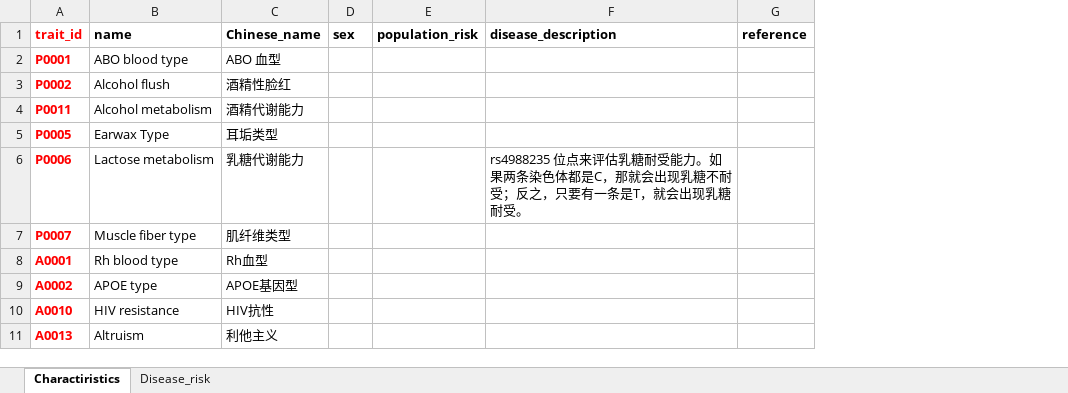
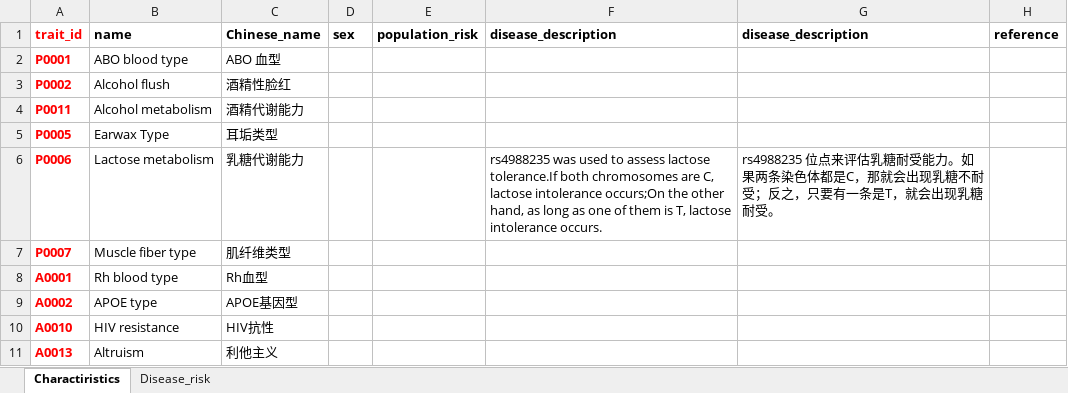
Before and after one commit to jielab/pageant, an Excel workbook: database/001_Traits.xlsx, sheet Charactiristics, drawn as a sheet; only a part is shown; values as stored, in another font and other column widths than the file's, no borders; the diff names each change by its address in the sheet, - before the commit and + after, or states it on an @@ line.

Commit message:
Update
Add description and pictures

```diff
--- a/database/001_Traits.xlsx (sheet Charactiristics)
+++ b/database/001_Traits.xlsx (sheet Charactiristics)
+column F (disease_description), row 6: rs4988235 was used to assess lactose tolerance.If both chromosomes are C, lactose intolerance occurs;On the other hand, as long as one of them is T, lactose intolerance occurs.
```
Also changed, not shown: sheet Disease_risk, database/002_Qualitative.xlsx, 18 other files.
